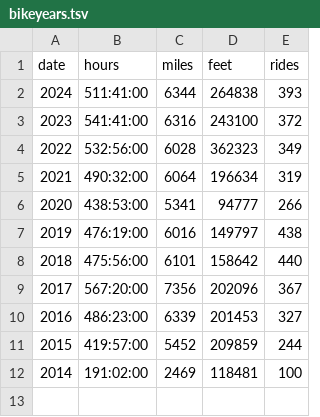
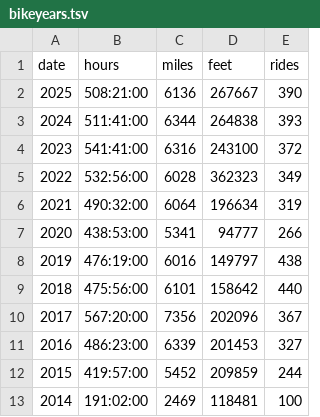
Before and after one commit to norvig/pytudes, a TSV file: ipynb/bikeyears.tsv, drawn as a sheet; the diff names each change by its address in the sheet, - before the commit and + after, or states it on an @@ line.

```diff
--- a/ipynb/bikeyears.tsv
+++ b/ipynb/bikeyears.tsv
+row 2: 2025 | 508:21:00 | 6136 | 267667 | 390
```
Also changed, not shown: ipynb/bikerides.tsv, ipynb/bikesegments.csv, 5 other files.
